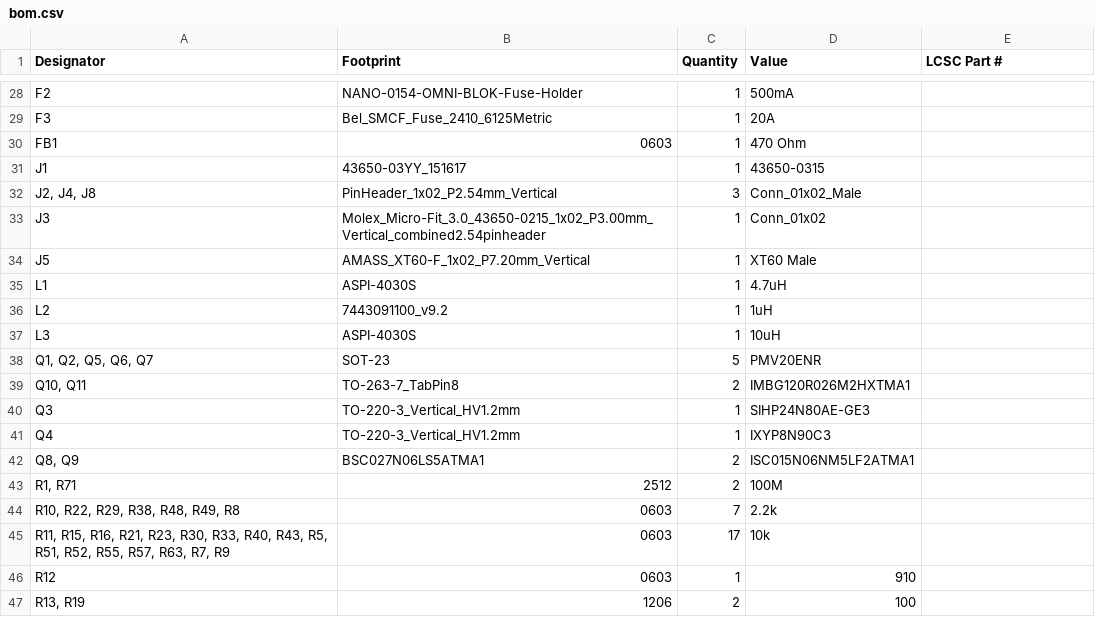
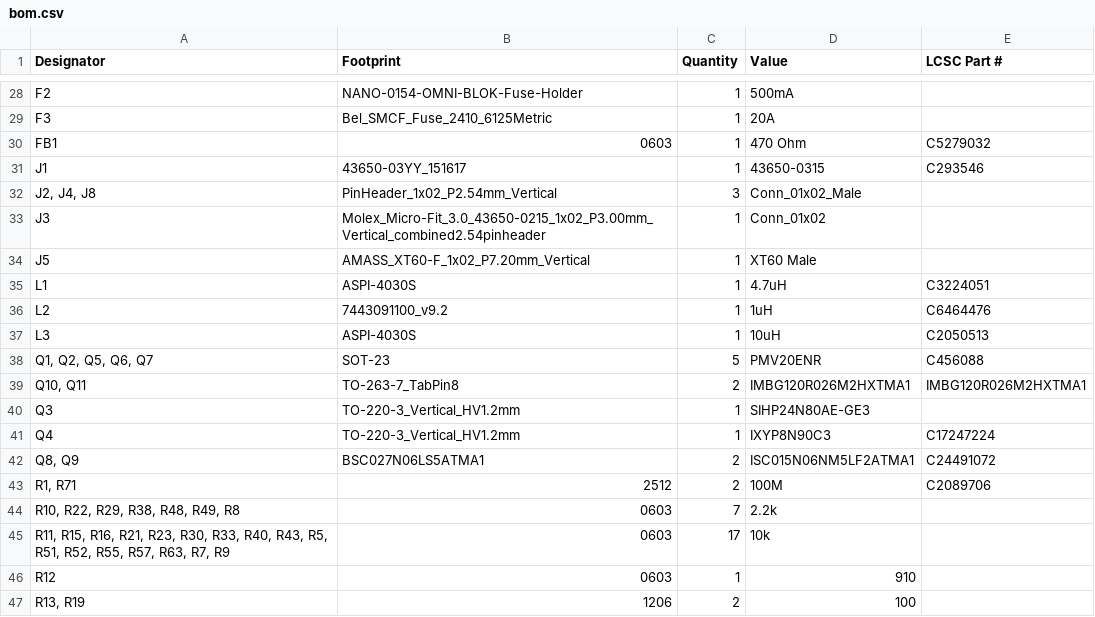
Before and after one commit to Rootthecause/DCDC, a CSV file: kicad/production/bom.csv, drawn as a sheet; only a part is shown, gaps mark what is left out; the diff covers the shown part only.

Commit message:
added PCBA BOM, added lots of JLC part numbers

```diff
--- a/kicad/production/bom.csv
+++ b/kicad/production/bom.csv
@@ -29,4 +29,4 @@ F2,NANO-0154-OMNI-BLOK-Fuse-Holder,1,500mA,
 F3,Bel_SMCF_Fuse_2410_6125Metric,1,20A,
-FB1,0603,1,470 Ohm,
-J1,43650-03YY_151617,1,43650-0315,
+FB1,0603,1,470 Ohm,C5279032
+J1,43650-03YY_151617,1,43650-0315,C293546
 "J2, J4, J8",PinHeader_1x02_P2.54mm_Vertical,3,Conn_01x02_Male,
@@ -34,11 +34,11 @@ J3,Molex_Micro-Fit_3.0_43650-0215_1x02_P3.00mm_Vertical_combined2.54pinheader,1,
 J5,AMASS_XT60-F_1x02_P7.20mm_Vertical,1,XT60 Male,
-L1,ASPI-4030S,1,4.7uH,
-L2,7443091100_v9.2,1,1uH,
-L3,ASPI-4030S,1,10uH,
-"Q1, Q2, Q5, Q6, Q7",SOT-23,5,PMV20ENR,
-"Q10, Q11",TO-263-7_TabPin8,2,IMBG120R026M2HXTMA1,
+L1,ASPI-4030S,1,4.7uH,C3224051
+L2,7443091100_v9.2,1,1uH,C6464476
+L3,ASPI-4030S,1,10uH,C2050513
+"Q1, Q2, Q5, Q6, Q7",SOT-23,5,PMV20ENR,C456088
+"Q10, Q11",TO-263-7_TabPin8,2,IMBG120R026M2HXTMA1,IMBG120R026M2HXTMA1
 Q3,TO-220-3_Vertical_HV1.2mm,1,SIHP24N80AE-GE3,
-Q4,TO-220-3_Vertical_HV1.2mm,1,IXYP8N90C3,
-"Q8, Q9",BSC027N06LS5ATMA1,2,ISC015N06NM5LF2ATMA1,
-"R1, R71",2512,2,100M,
+Q4,TO-220-3_Vertical_HV1.2mm,1,IXYP8N90C3,C17247224
+"Q8, Q9",BSC027N06LS5ATMA1,2,ISC015N06NM5LF2ATMA1,C24491072
+"R1, R71",2512,2,100M,C2089706
 "R10, R22, R29, R38, R48, R49, R8",0603,7,2.2k,
```
Also changed, not shown: 1 added row, 2 removed rows and 39 edited cells elsewhere in this file, 7 other files.
